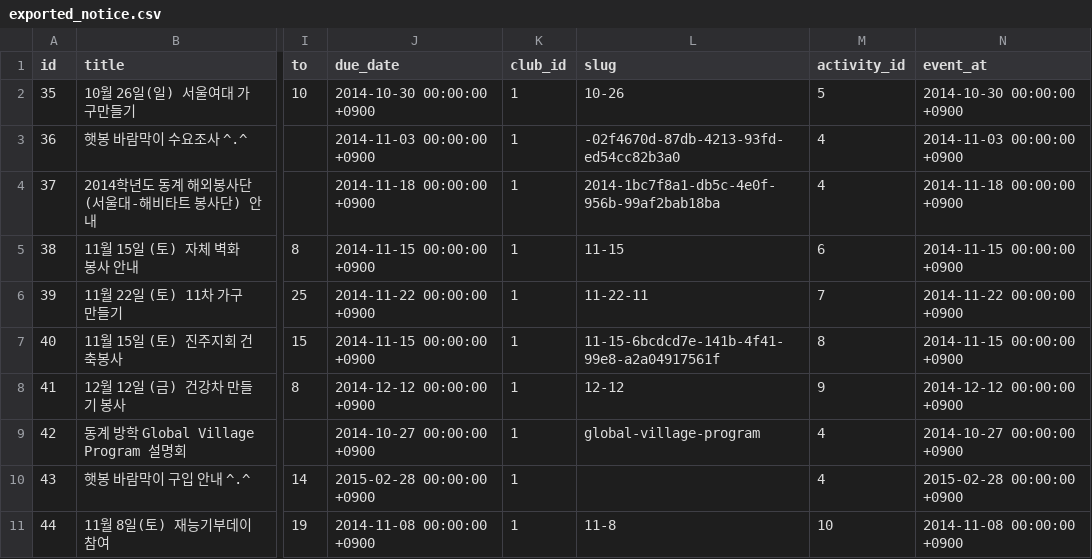
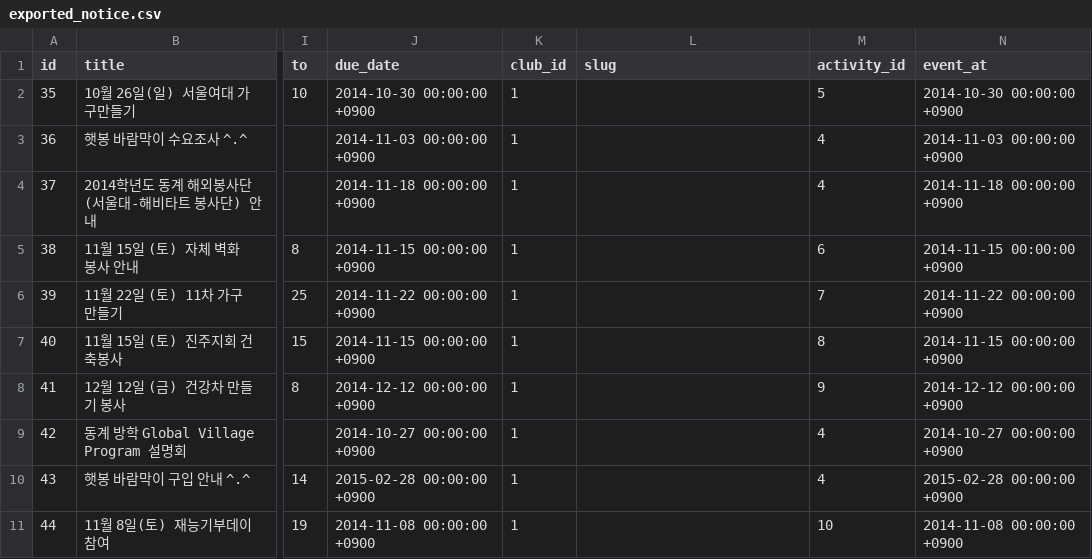
Before and after one commit to DonutWorks/Ari, a CSV file: db/seeds/exported_notice.csv, drawn as a sheet; only a part is shown, gaps mark what is left out; the diff covers the shown part only; the diff names each change by its address in the sheet, - before the commit and + after, or states it on an @@ line.

Commit message:
seed data added

```diff
--- a/db/seeds/exported_notice.csv
+++ b/db/seeds/exported_notice.csv
-L2 (slug): 10-26
+L2 (slug): (empty)
-L3 (slug): -02f4670d-87db-4213-93fd-ed54cc82b3a0
+L3 (slug): (empty)
-L4 (slug): 2014-1bc7f8a1-db5c-4e0f-956b-99af2bab18ba
+L4 (slug): (empty)
-L5 (slug): 11-15
+L5 (slug): (empty)
-L6 (slug): 11-22-11
+L6 (slug): (empty)
-L7 (slug): 11-15-6bcdcd7e-141b-4f41-99e8-a2a04917561f
+L7 (slug): (empty)
-L8 (slug): 12-12
+L8 (slug): (empty)
-L9 (slug): global-village-program
+L9 (slug): (empty)
-L11 (slug): 11-8
+L11 (slug): (empty)
```
Also changed, not shown: 1 added row and 9 edited cells elsewhere in this file, db/seeds/exported_activity.csv.
